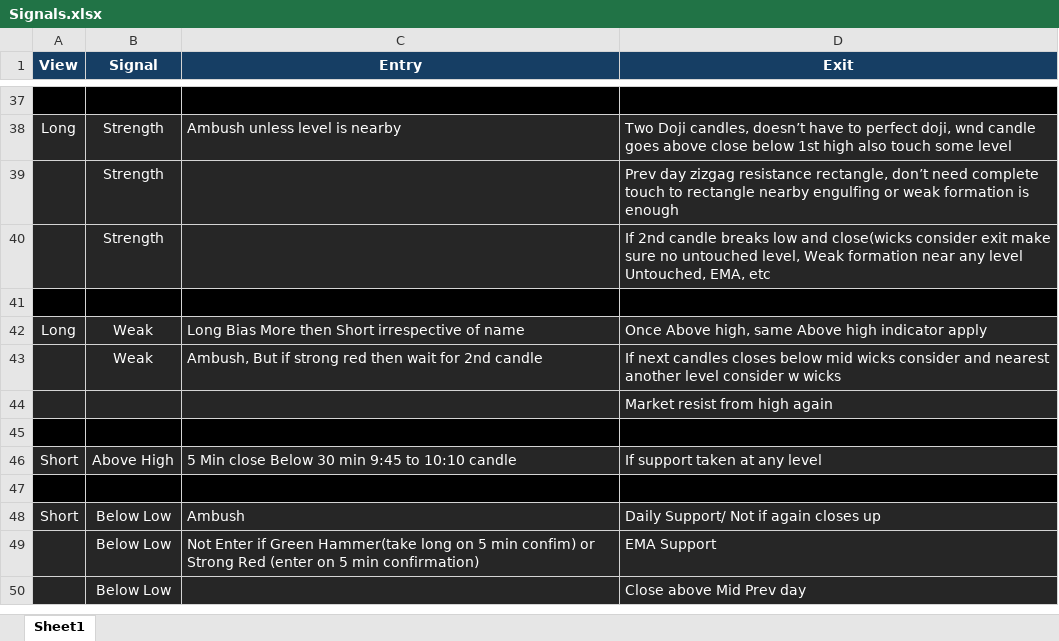
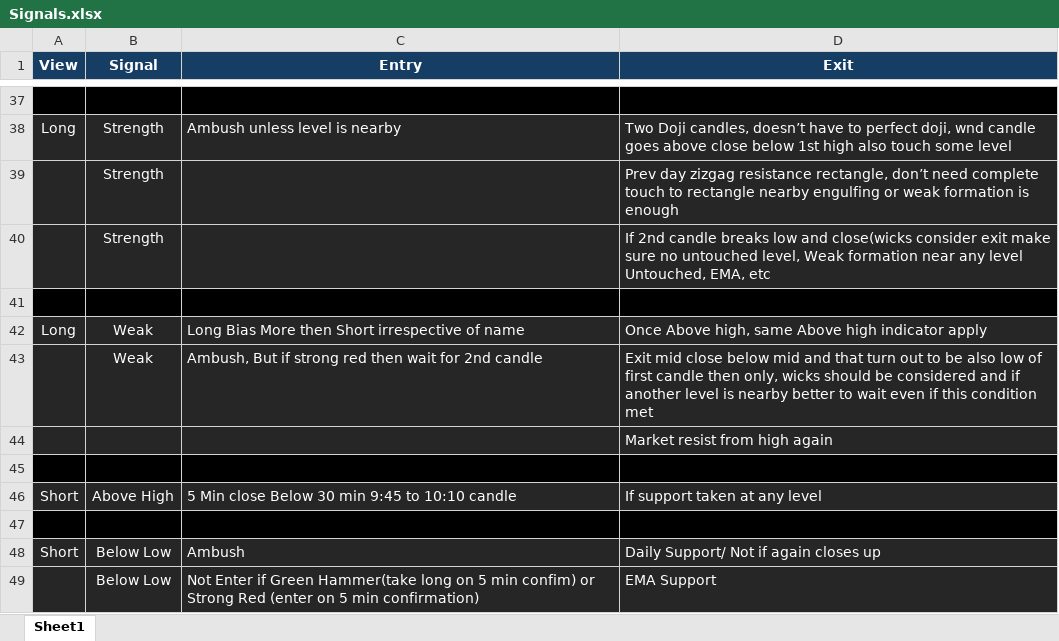
Before and after one commit to SinghVerm/Signals, an Excel workbook: Signals.xlsx, sheet Sheet1, drawn as a sheet; only a part is shown, gaps mark what is left out; the shorter side is filled out with more unchanged rows; values as stored, in another font and other column widths than the file's, no borders; conditional formats not drawn; the diff names each change by its address in the sheet, - before the commit and + after, or states it on an @@ line.

Commit message:
Add files via upload

```diff
--- a/Signals.xlsx (sheet Sheet1)
+++ b/Signals.xlsx (sheet Sheet1)
-D43 (Exit): If next candles closes below mid wicks consider and nearest another level consider w wicks
+D43 (Exit): Exit mid close below mid and that turn out to be also low of first candle then only, wicks should be considered and if another level is nearby better to wait even if this condition met
```
